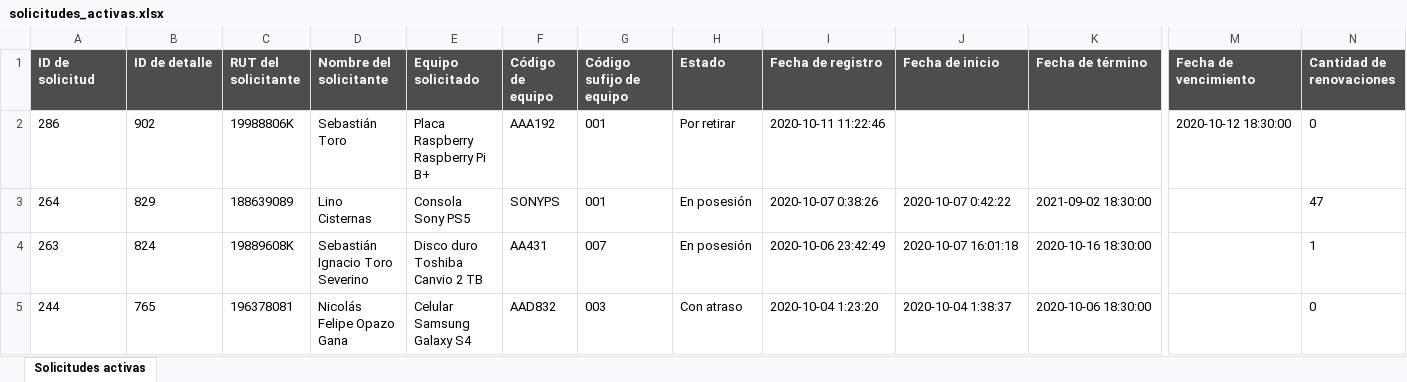
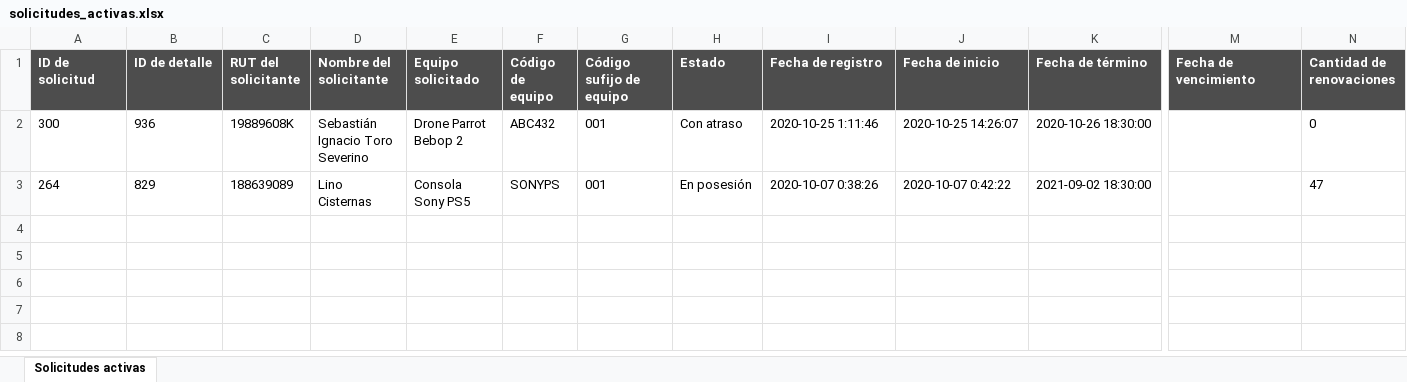
Before and after one commit to PabloMunozP/LabEIT, an Excel workbook: flask/app/static/files/exportaciones/solicitudes_activas.xlsx, sheet Solicitudes activas, drawn as a sheet; only a part is shown, gaps mark what is left out; values as stored, in another font and other column widths than the file's, no borders; removed rows and columns are numbered as before the commit, all else as after; rows hold the shown columns only; the diff names each change by its address in the sheet, - before the commit and + after, or states it on an @@ line.

```diff
--- a/flask/app/static/files/exportaciones/solicitudes_activas.xlsx (sheet Solicitudes activas)
+++ b/flask/app/static/files/exportaciones/solicitudes_activas.xlsx (sheet Solicitudes activas)
-row 2: 286 | 902 | 19988806K | Sebastián Toro | Placa Raspberry Raspberry Pi B+ | AAA192 | 001 | Por retirar | 2020-10-11 11:22:46 |  |  | 2020-10-12 18:30:00 | 0
+row 2: 300 | 936 | 19889608K | Sebastián Ignacio Toro Severino | Drone Parrot Bebop 2 | ABC432 | 001 | Con atraso | 2020-10-25 1:11:46 | 2020-10-25 14:26:07 | 2020-10-26 18:30:00 |  | 0
-row 4: 263 | 824 | 19889608K | Sebastián Ignacio Toro Severino | Disco duro Toshiba Canvio 2 TB | AA431 | 007 | En posesión | 2020-10-06 23:42:49 | 2020-10-07 16:01:18 | 2020-10-16 18:30:00 |  | 1
-row 5: 244 | 765 | 196378081 | Nicolás Felipe Opazo Gana | Celular Samsung Galaxy S4 | AAD832 | 003 | Con atraso | 2020-10-04 1:23:20 | 2020-10-04 1:38:37 | 2020-10-06 18:30:00 |  | 0
```
Also changed, not shown: flask/app/static/files/exportaciones/historial_solicitudes.xlsx, flask/app/static/files/exportaciones/solicitudes_entrantes.xlsx, 2 other files.
